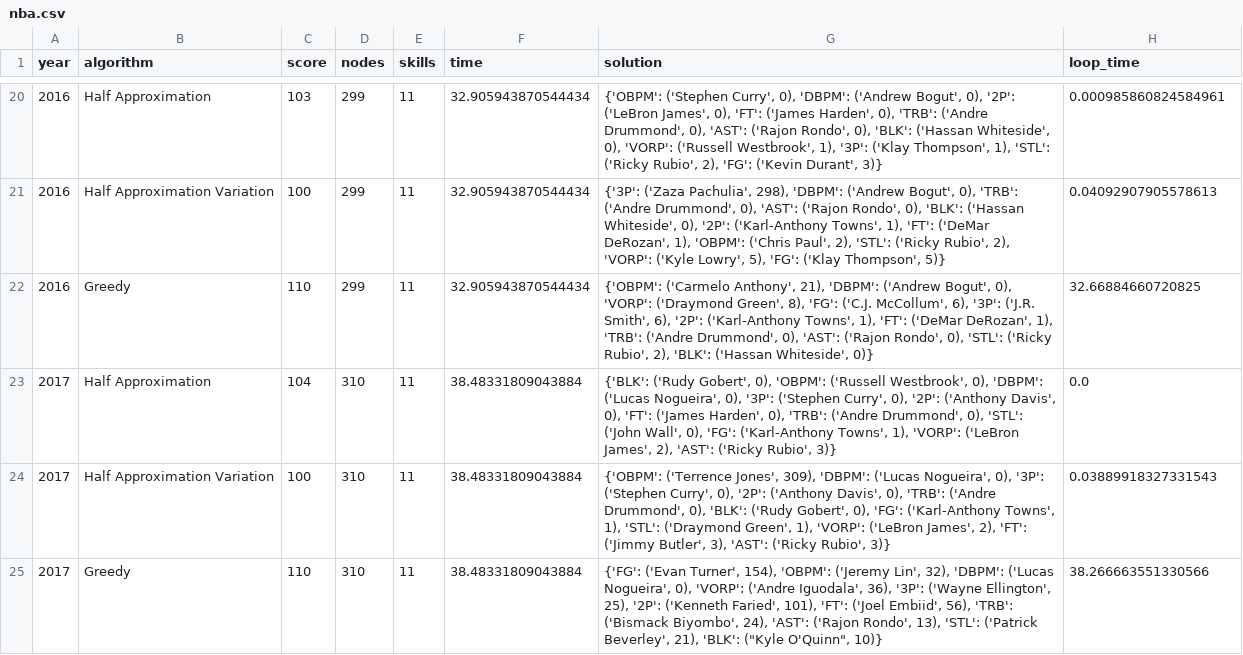
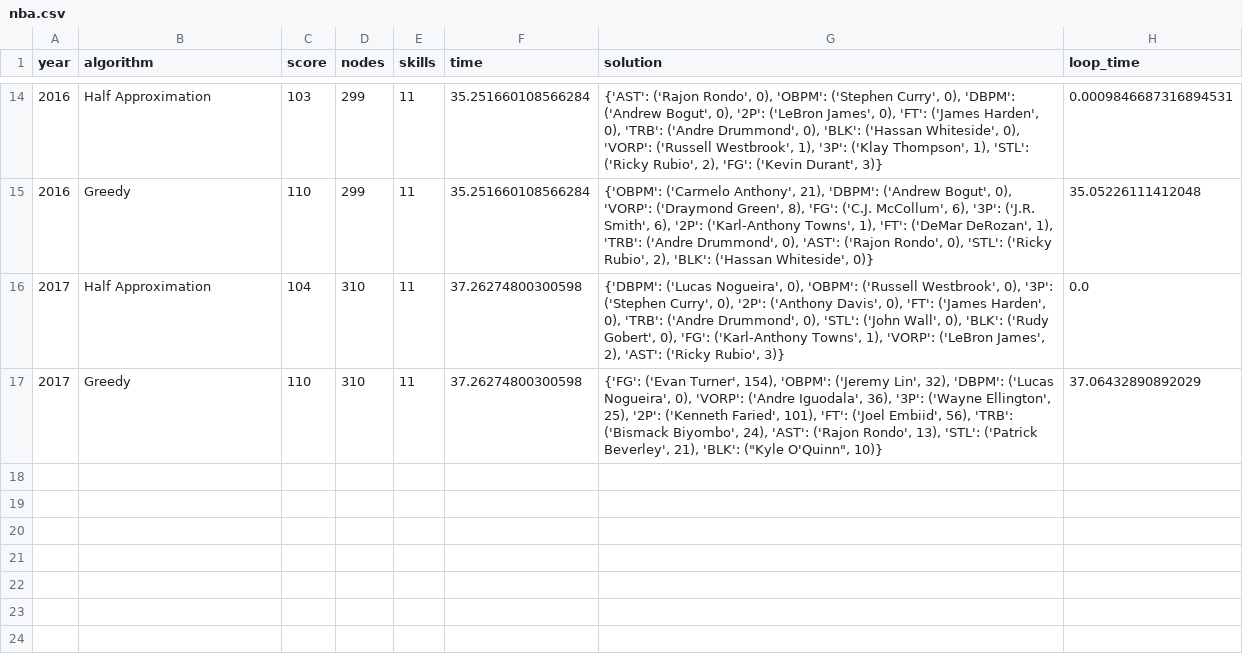
Before and after one commit to NiLauMo/Finding-Teams-of-Maximum-Mutual-Respect, a CSV file: algorithms/ranking_respect/nba.csv, drawn as a sheet; only a part is shown, gaps mark what is left out; the diff covers the shown part only.

```diff
--- a/algorithms/ranking_respect/nba.csv
+++ b/algorithms/ranking_respect/nba.csv
@@ -20,6 +14,4 @@ year,algorithm,score,nodes,skills,time,solution,loop_time
-2016,Half Approximation,103,299,11,32.905943870544434,"{'OBPM': ('Stephen Curry', 0), 'DBPM': ('Andrew Bogut', 0), '2P': ('LeBron James', 0), 'FT': ('James Harden', 0), 'TRB': ('Andre Drummond', 0), 'AST': ('Rajon Rondo', 0), 'BLK': ('Hassan Whiteside', 0), 'VORP': ('Russell Westbrook', 1), '3P': ('Klay Thompson', 1), 'STL': ('Ricky Rubio', 2), 'FG': ('Kevin Durant', 3)}",0.000985860824584961
-2016,Half Approximation Variation,100,299,11,32.905943870544434,"{'3P': ('Zaza Pachulia', 298), 'DBPM': ('Andrew Bogut', 0), 'TRB': ('Andre Drummond', 0), 'AST': ('Rajon Rondo', 0), 'BLK': ('Hassan Whiteside', 0), '2P': ('Karl-Anthony Towns', 1), 'FT': ('DeMar DeRozan', 1), 'OBPM': ('Chris Paul', 2), 'STL': ('Ricky Rubio', 2), 'VORP': ('Kyle Lowry', 5), 'FG': ('Klay Thompson', 5)}",0.04092907905578613
-2016,Greedy,110,299,11,32.905943870544434,"{'OBPM': ('Carmelo Anthony', 21), 'DBPM': ('Andrew Bogut', 0), 'VORP': ('Draymond Green', 8), 'FG': ('C.J. McCollum', 6), '3P': ('J.R. Smith', 6), '2P': ('Karl-Anthony Towns', 1), 'FT': ('DeMar DeRozan', 1), 'TRB': ('Andre Drummond', 0), 'AST': ('Rajon Rondo', 0), 'STL': ('Ricky Rubio', 2), 'BLK': ('Hassan Whiteside', 0)}",32.66884660720825
-2017,Half Approximation,104,310,11,38.48331809043884,"{'BLK': ('Rudy Gobert', 0), 'OBPM': ('Russell Westbrook', 0), 'DBPM': ('Lucas Nogueira', 0), '3P': ('Stephen Curry', 0), '2P': ('Anthony Davis', 0), 'FT': ('James Harden', 0), 'TRB': ('Andre Drummond', 0), 'STL': ('John Wall', 0), 'FG': ('Karl-Anthony Towns', 1), 'VORP': ('LeBron James', 2), 'AST': ('Ricky Rubio', 3)}",0.0
-2017,Half Approximation Variation,100,310,11,38.48331809043884,"{'OBPM': ('Terrence Jones', 309), 'DBPM': ('Lucas Nogueira', 0), '3P': ('Stephen Curry', 0), '2P': ('Anthony Davis', 0), 'TRB': ('Andre Drummond', 0), 'BLK': ('Rudy Gobert', 0), 'FG': ('Karl-Anthony Towns', 1), 'STL': ('Draymond Green', 1), 'VORP': ('LeBron James', 2), 'FT': ('Jimmy Butler', 3), 'AST': ('Ricky Rubio', 3)}",0.03889918327331543
-2017,Greedy,110,310,11,38.48331809043884,"{'FG': ('Evan Turner', 154), 'OBPM': ('Jeremy Lin', 32), 'DBPM': ('Lucas Nogueira', 0), 'VORP': ('Andre Iguodala', 36), '3P': ('Wayne Ellington', 25), '2P': ('Kenneth Faried', 101), 'FT': ('Joel Embiid', 56), 'TRB': ('Bismack Biyombo', 24), 'AST': ('Rajon Rondo', 13), 'STL': ('Patrick Beverley', 21), 'BLK': (""Kyle O'Quinn"", 10)}",38.266663551330566
+2016,Half Approximation,103,299,11,35.251660108566284,"{'AST': ('Rajon Rondo', 0), 'OBPM': ('Stephen Curry', 0), 'DBPM': ('Andrew Bogut', 0), '2P': ('LeBron James', 0), 'FT': ('James Harden', 0), 'TRB': ('Andre Drummond', 0), 'BLK': ('Hassan Whiteside', 0), 'VORP': ('Russell Westbrook', 1), '3P': ('Klay Thompson', 1), 'STL': ('Ricky Rubio', 2), 'FG': ('Kevin Durant', 3)}",0.0009846687316894531
+2016,Greedy,110,299,11,35.251660108566284,"{'OBPM': ('Carmelo Anthony', 21), 'DBPM': ('Andrew Bogut', 0), 'VORP': ('Draymond Green', 8), 'FG': ('C.J. McCollum', 6), '3P': ('J.R. Smith', 6), '2P': ('Karl-Anthony Towns', 1), 'FT': ('DeMar DeRozan', 1), 'TRB': ('Andre Drummond', 0), 'AST': ('Rajon Rondo', 0), 'STL': ('Ricky Rubio', 2), 'BLK': ('Hassan Whiteside', 0)}",35.05226111412048
+2017,Half Approximation,104,310,11,37.26274800300598,"{'DBPM': ('Lucas Nogueira', 0), 'OBPM': ('Russell Westbrook', 0), '3P': ('Stephen Curry', 0), '2P': ('Anthony Davis', 0), 'FT': ('James Harden', 0), 'TRB': ('Andre Drummond', 0), 'STL': ('John Wall', 0), 'BLK': ('Rudy Gobert', 0), 'FG': ('Karl-Anthony Towns', 1), 'VORP': ('LeBron James', 2), 'AST': ('Ricky Rubio', 3)}",0.0
+2017,Greedy,110,310,11,37.26274800300598,"{'FG': ('Evan Turner', 154), 'OBPM': ('Jeremy Lin', 32), 'DBPM': ('Lucas Nogueira', 0), 'VORP': ('Andre Iguodala', 36), '3P': ('Wayne Ellington', 25), '2P': ('Kenneth Faried', 101), 'FT': ('Joel Embiid', 56), 'TRB': ('Bismack Biyombo', 24), 'AST': ('Rajon Rondo', 13), 'STL': ('Patrick Beverley', 21), 'BLK': (""Kyle O'Quinn"", 10)}",37.06432890892029
```
Also changed, not shown: 6 removed rows and 24 edited cells elsewhere in this file, algorithms/ranking_respect/wnba.csv, 3 other files.
